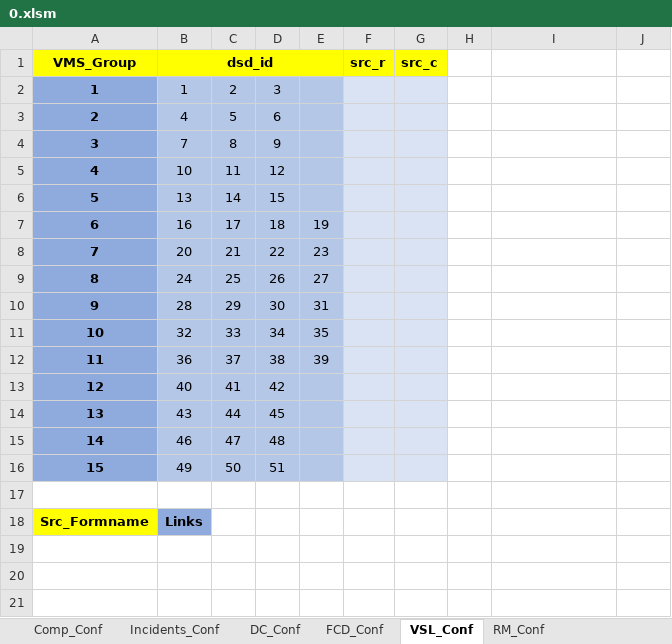
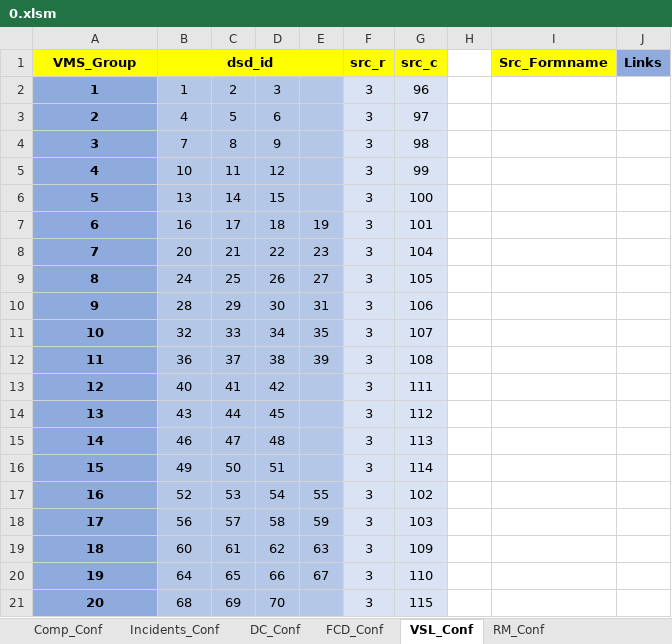
Before and after one commit to cantoncat/v430, an Excel workbook: 0.xlsm, sheet VSL_Conf, drawn as a sheet; values as stored, in another font and other column widths than the file's, no borders; removed rows and columns are numbered as before the commit, all else as after; the diff names each change by its address in the sheet, - before the commit and + after, or states it on an @@ line.

Commit message:
Filled in all the blanks
Updated VMS Configuration in VISSIM.

```diff
--- a/0.xlsm (sheet VSL_Conf)
+++ b/0.xlsm (sheet VSL_Conf)
-I1: (empty)
+I1: Src_Formname
-I1 fill: none
+I1 fill: #FFFF00
-J1: (empty)
+J1: Links
-J1 fill: none
+J1 fill: #8FAADC
-F2:F16 (src_r): (empty)
+F2:F16 (src_r): 3
-G2 (src_c): (empty)
+G2 (src_c): 96
-G3 (src_c): (empty)
+G3 (src_c): 97
-G4 (src_c): (empty)
+G4 (src_c): 98
-G5 (src_c): (empty)
+G5 (src_c): 99
-G6 (src_c): (empty)
+G6 (src_c): 100
-G7 (src_c): (empty)
+G7 (src_c): 101
-G8 (src_c): (empty)
+G8 (src_c): 104
-G9 (src_c): (empty)
+G9 (src_c): 105
-G10 (src_c): (empty)
+G10 (src_c): 106
-G11 (src_c): (empty)
+G11 (src_c): 107
-G12 (src_c): (empty)
+G12 (src_c): 108
-G13 (src_c): (empty)
+G13 (src_c): 111
-G14 (src_c): (empty)
+G14 (src_c): 112
-G15 (src_c): (empty)
+G15 (src_c): 113
-G16 (src_c): (empty)
+G16 (src_c): 114
-row 17: (empty)
+row 17: 16 | 52 | 53 | 54 | 55 | 3 | 102
-A17 fill: none
+A17 fill: #8FAADC
-B17:E17 fill: none
+B17:E17 fill: #B4C7E7
-F17:G17 fill: none
+F17:G17 fill: #DAE3F3
-row 18: Src_Formname | Links
+row 18: 17 | 56 | 57 | 58 | 59 | 3 | 103
+row 19: 18 | 60 | 61 | 62 | 63 | 3 | 109
+row 20: 19 | 64 | 65 | 66 | 67 | 3 | 110
+row 21: 20 | 68 | 69 | 70 |  | 3 | 115
```
Also changed, not shown: sheet On-Ramps, sheet Route_Parts_Conf, sheet Off-Ramp, sheet PRD_Conf, sheet Links, sheet RM_Conf, 1 more sheet, formulas that keep their value, 3 other files.
